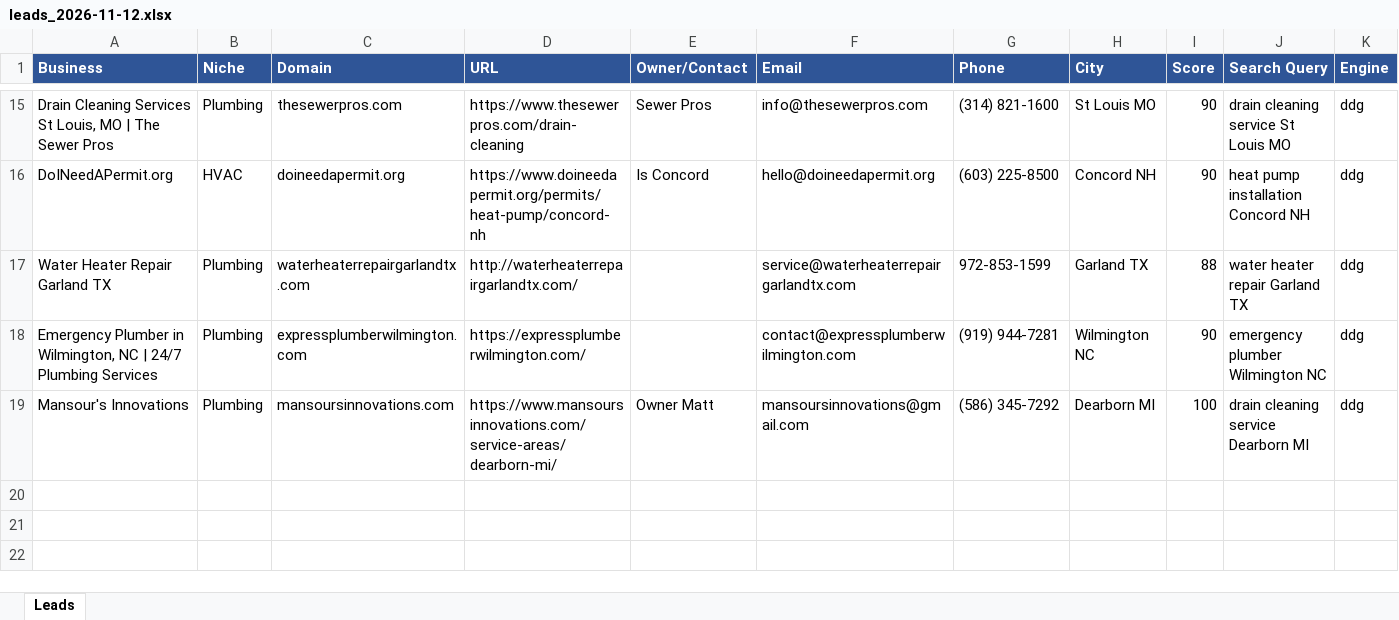
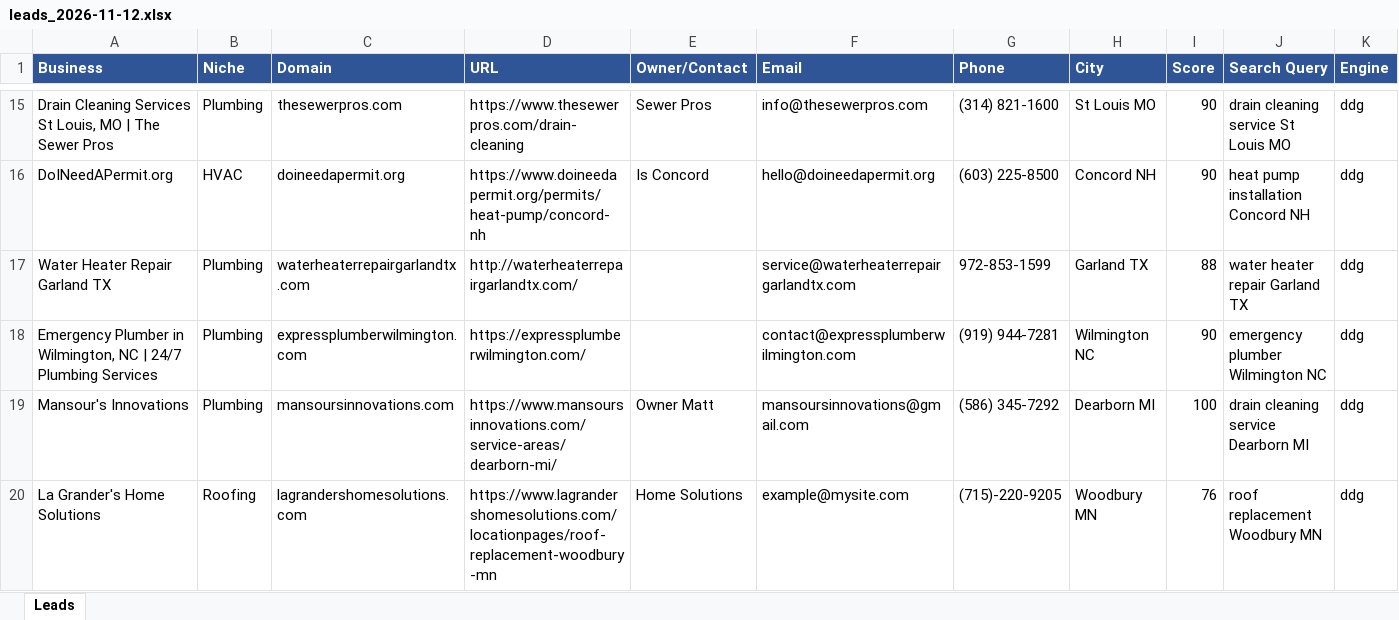
Before and after one commit to calvinbrink-create/Lead-Generation-, an Excel workbook: output/leads_2026-11-12.xlsx, sheet Leads, drawn as a sheet; only a part is shown, gaps mark what is left out; values as stored, in another font and other column widths than the file's, no borders; rows hold the shown columns only; the diff names each change by its address in the sheet, - before the commit and + after, or states it on an @@ line.

Commit message:
Leads: 2026-11-12 16:52 UTC (cycle 8)

```diff
--- a/output/leads_2026-11-12.xlsx (sheet Leads)
+++ b/output/leads_2026-11-12.xlsx (sheet Leads)
+row 20: La Grander's Home Solutions | Roofing | lagrandershomesolutions.com | https://www.lagrandershomesolutions.com/locationpages/roof-replacement-woodbury-mn | Home Solutions | example@mysite.com | (715)-220-9205 | Woodbury MN | 76 | roof replacement Woodbury MN | ddg
```
Also changed, not shown: 2 other files.
